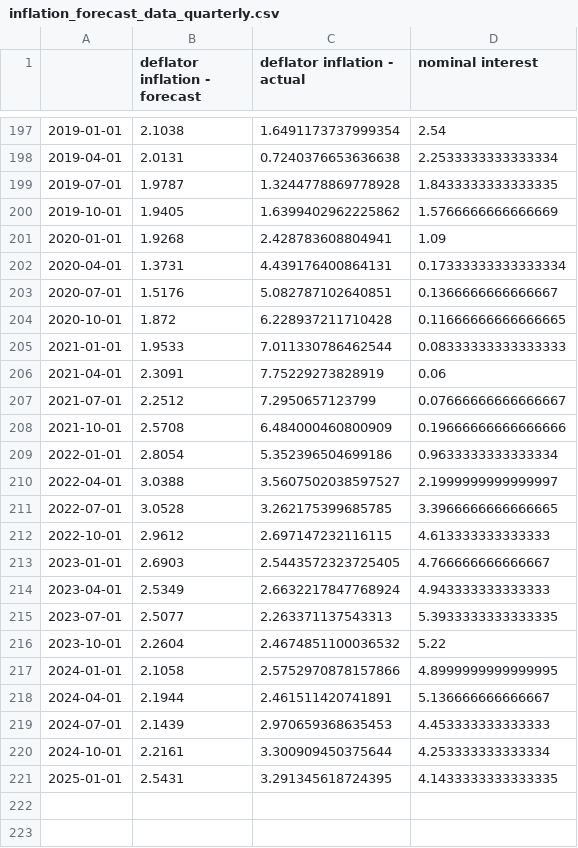
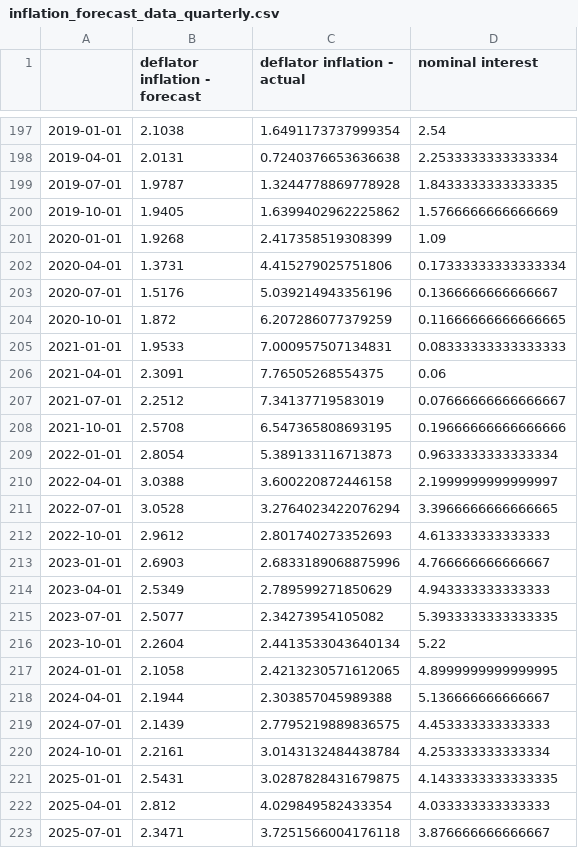
Before and after one commit to letsgoexploring/teaching-inflation-expectations, a CSV file: csv/inflation_forecast_data_quarterly.csv, drawn as a sheet; only a part is shown, gaps mark what is left out.

```diff
--- a/csv/inflation_forecast_data_quarterly.csv
+++ b/csv/inflation_forecast_data_quarterly.csv
@@ -200,22 +200,24 @@
 2019-10-01,1.9405,1.6399402962225862,1.5766666666666669
-2020-01-01,1.9268,2.428783608804941,1.09
-2020-04-01,1.3731,4.439176400864131,0.17333333333333334
-2020-07-01,1.5176,5.082787102640851,0.1366666666666667
-2020-10-01,1.872,6.228937211710428,0.11666666666666665
-2021-01-01,1.9533,7.011330786462544,0.08333333333333333
-2021-04-01,2.3091,7.75229273828919,0.06
-2021-07-01,2.2512,7.2950657123799,0.07666666666666667
-2021-10-01,2.5708,6.484000460800909,0.19666666666666666
-2022-01-01,2.8054,5.352396504699186,0.9633333333333334
-2022-04-01,3.0388,3.5607502038597527,2.1999999999999997
-2022-07-01,3.0528,3.262175399685785,3.3966666666666665
-2022-10-01,2.9612,2.697147232116115,4.613333333333333
-2023-01-01,2.6903,2.5443572323725405,4.766666666666667
-2023-04-01,2.5349,2.6632217847768924,4.943333333333333
-2023-07-01,2.5077,2.263371137543313,5.3933333333333335
-2023-10-01,2.2604,2.4674851100036532,5.22
-2024-01-01,2.1058,2.5752970878157866,4.8999999999999995
-2024-04-01,2.1944,2.461511420741891,5.136666666666667
-2024-07-01,2.1439,2.970659368635453,4.453333333333333
-2024-10-01,2.2161,3.300909450375644,4.253333333333334
-2025-01-01,2.5431,3.291345618724395,4.1433333333333335
+2020-01-01,1.9268,2.417358519308399,1.09
+2020-04-01,1.3731,4.415279025751806,0.17333333333333334
+2020-07-01,1.5176,5.039214943356196,0.1366666666666667
+2020-10-01,1.872,6.207286077379259,0.11666666666666665
+2021-01-01,1.9533,7.000957507134831,0.08333333333333333
+2021-04-01,2.3091,7.76505268554375,0.06
+2021-07-01,2.2512,7.34137719583019,0.07666666666666667
+2021-10-01,2.5708,6.547365808693195,0.19666666666666666
+2022-01-01,2.8054,5.389133116713873,0.9633333333333334
+2022-04-01,3.0388,3.600220872446158,2.1999999999999997
+2022-07-01,3.0528,3.2764023422076294,3.3966666666666665
+2022-10-01,2.9612,2.801740273352693,4.613333333333333
+2023-01-01,2.6903,2.6833189068875996,4.766666666666667
+2023-04-01,2.5349,2.789599271850629,4.943333333333333
+2023-07-01,2.5077,2.34273954105082,5.3933333333333335
+2023-10-01,2.2604,2.4413533043640134,5.22
+2024-01-01,2.1058,2.4213230571612065,4.8999999999999995
+2024-04-01,2.1944,2.303857045989388,5.136666666666667
+2024-07-01,2.1439,2.7795219889836575,4.453333333333333
+2024-10-01,2.2161,3.0143132484438784,4.253333333333334
+2025-01-01,2.5431,3.0287828431679875,4.1433333333333335
+2025-04-01,2.812,4.029849582433354,4.033333333333333
+2025-07-01,2.3471,3.7251566004176118,3.876666666666667
```
Also changed, not shown: csv/inflation_forecast_data_annual.csv, 8 other files.
